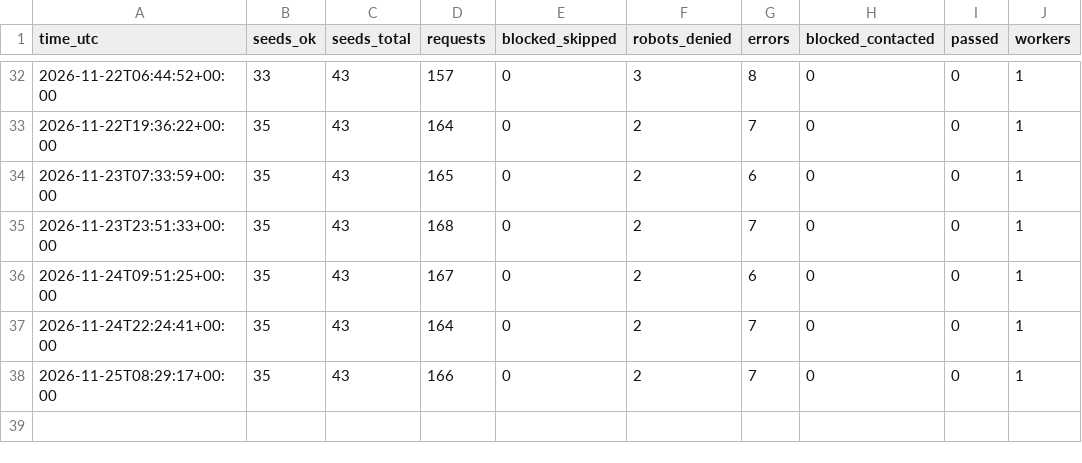
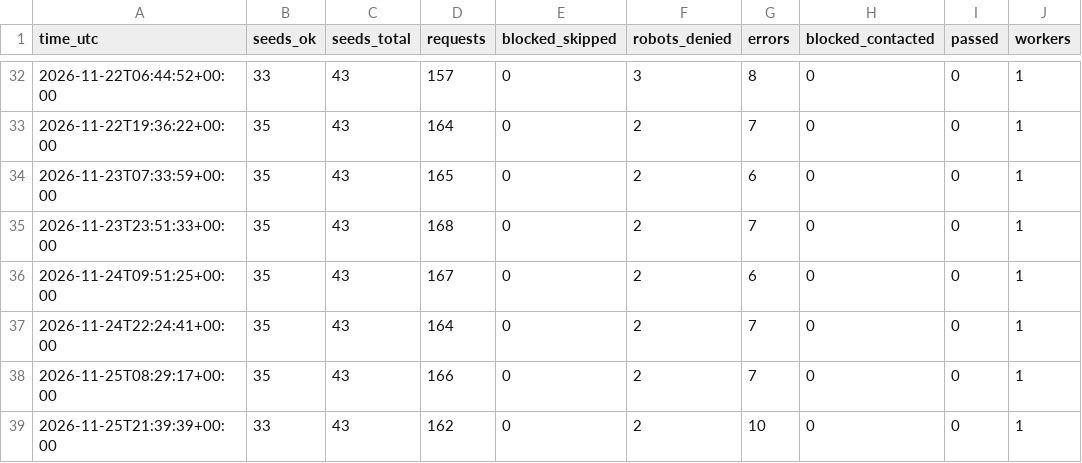
Before and after one commit to flashmdy/spcx-scout, a CSV file: data/log.csv, drawn as a sheet; only a part is shown, gaps mark what is left out.

```diff
--- a/data/log.csv
+++ b/data/log.csv
@@ -38 +38,2 @@ time_utc,seeds_ok,seeds_total,requests,blocked_skipped,robots_denied,errors,bloc
 2026-11-25T08:29:17+00:00,35,43,166,0,2,7,0,0,1
+2026-11-25T21:39:39+00:00,33,43,162,0,2,10,0,0,1
```
Also changed, not shown: 8 other files.
